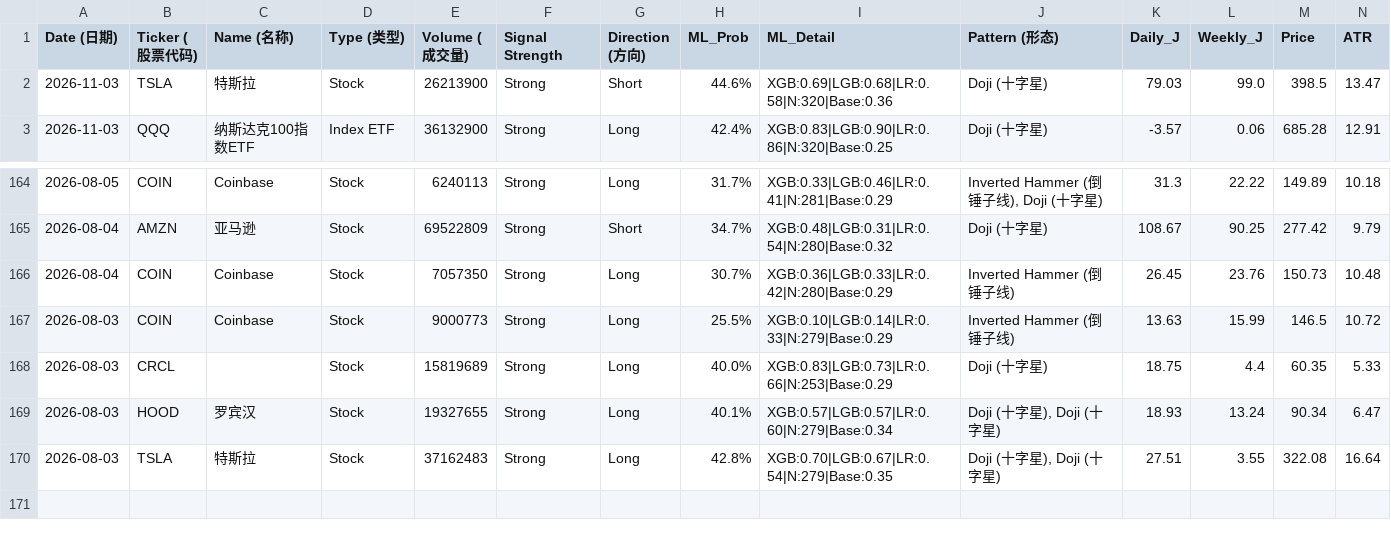
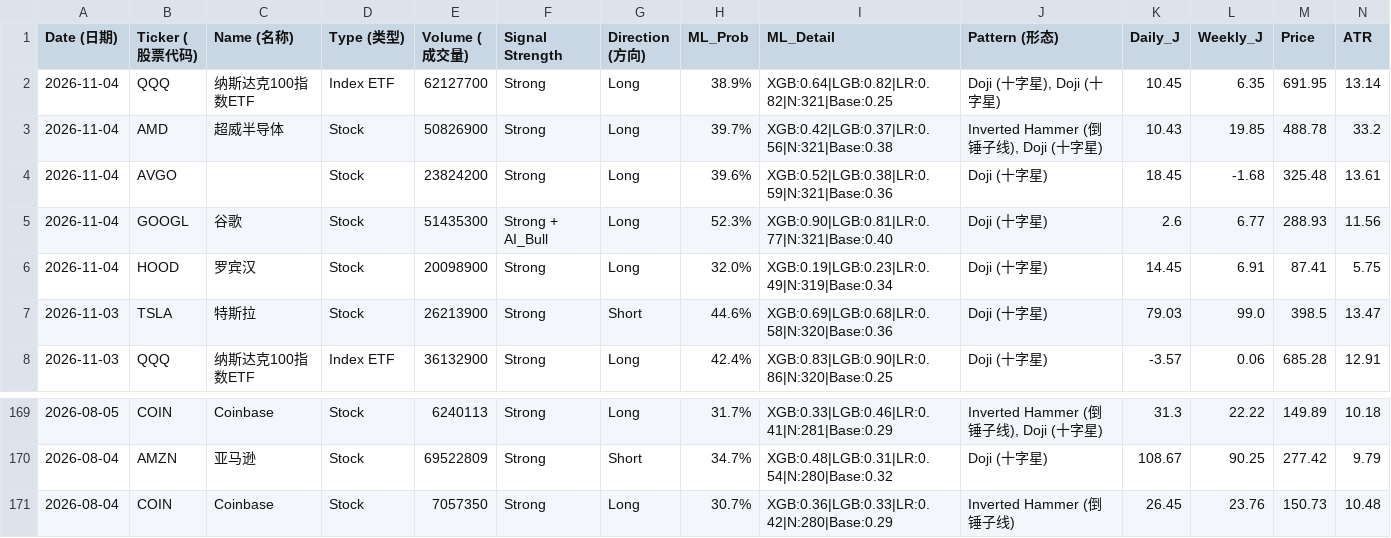
Before and after one commit to Frankyyyyyyyyyy/KDJ-Pattern-Scanner_V3, a CSV file: signals_2026Q4.csv, drawn as a sheet; only a part is shown, gaps mark what is left out; removed rows and columns are numbered as before the commit, all else as after; rows hold the shown columns only; the diff names each change by its address in the sheet, - before the commit and + after, or states it on an @@ line.

```diff
--- a/signals_2026Q4.csv
+++ b/signals_2026Q4.csv
+row 2: 2026-11-04 | QQQ | 纳斯达克100指数ETF | Index ETF | 62127700 | Strong | Long | 38.9% | XGB:0.64|LGB:0.82|LR:0.82|N:321|Base:0.25 | Doji (十字星), Doji (十字星) | 10.45 | 6.35 | 691.95 | 13.14
+row 3: 2026-11-04 | AMD | 超威半导体 | Stock | 50826900 | Strong | Long | 39.7% | XGB:0.42|LGB:0.37|LR:0.56|N:321|Base:0.38 | Inverted Hammer (倒锤子线), Doji (十字星) | 10.43 | 19.85 | 488.78 | 33.2
+row 4: 2026-11-04 | AVGO |  | Stock | 23824200 | Strong | Long | 39.6% | XGB:0.52|LGB:0.38|LR:0.59|N:321|Base:0.36 | Doji (十字星) | 18.45 | -1.68 | 325.48 | 13.61
+row 5: 2026-11-04 | GOOGL | 谷歌 | Stock | 51435300 | Strong + AI_Bull | Long | 52.3% | XGB:0.90|LGB:0.81|LR:0.77|N:321|Base:0.40 | Doji (十字星) | 2.6 | 6.77 | 288.93 | 11.56
+row 6: 2026-11-04 | HOOD | 罗宾汉 | Stock | 20098900 | Strong | Long | 32.0% | XGB:0.19|LGB:0.23|LR:0.49|N:319|Base:0.34 | Doji (十字星) | 14.45 | 6.91 | 87.41 | 5.75
-row 167: 2026-08-03 | COIN | Coinbase | Stock | 9000773 | Strong | Long | 25.5% | XGB:0.10|LGB:0.14|LR:0.33|N:279|Base:0.29 | Inverted Hammer (倒锤子线) | 13.63 | 15.99 | 146.5 | 10.72
-row 168: 2026-08-03 | CRCL |  | Stock | 15819689 | Strong | Long | 40.0% | XGB:0.83|LGB:0.73|LR:0.66|N:253|Base:0.29 | Doji (十字星) | 18.75 | 4.4 | 60.35 | 5.33
-row 169: 2026-08-03 | HOOD | 罗宾汉 | Stock | 19327655 | Strong | Long | 40.1% | XGB:0.57|LGB:0.57|LR:0.60|N:279|Base:0.34 | Doji (十字星), Doji (十字星) | 18.93 | 13.24 | 90.34 | 6.47
-row 170: 2026-08-03 | TSLA | 特斯拉 | Stock | 37162483 | Strong | Long | 42.8% | XGB:0.70|LGB:0.67|LR:0.54|N:279|Base:0.35 | Doji (十字星), Doji (十字星) | 27.51 | 3.55 | 322.08 | 16.64
```
Also changed, not shown: price_cache/prices_2026.csv, signals_latest.csv.
